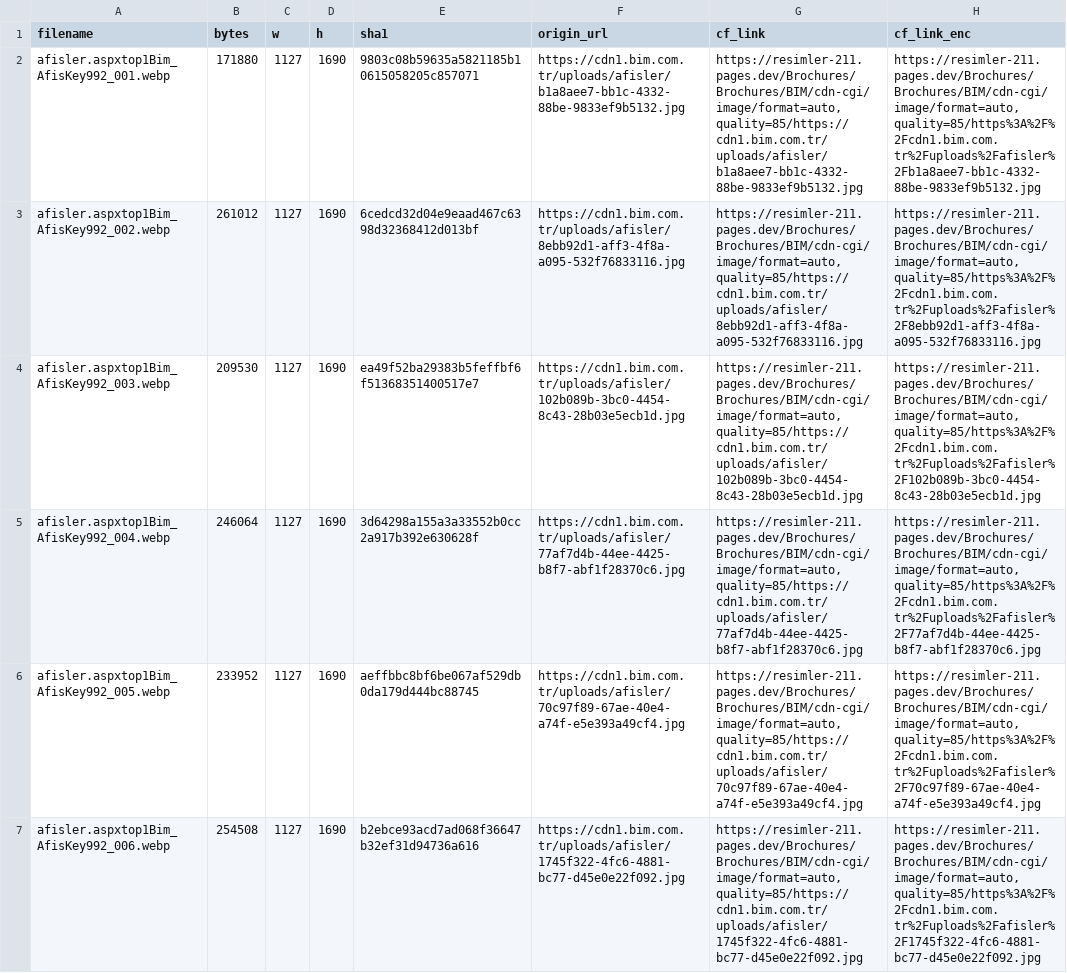
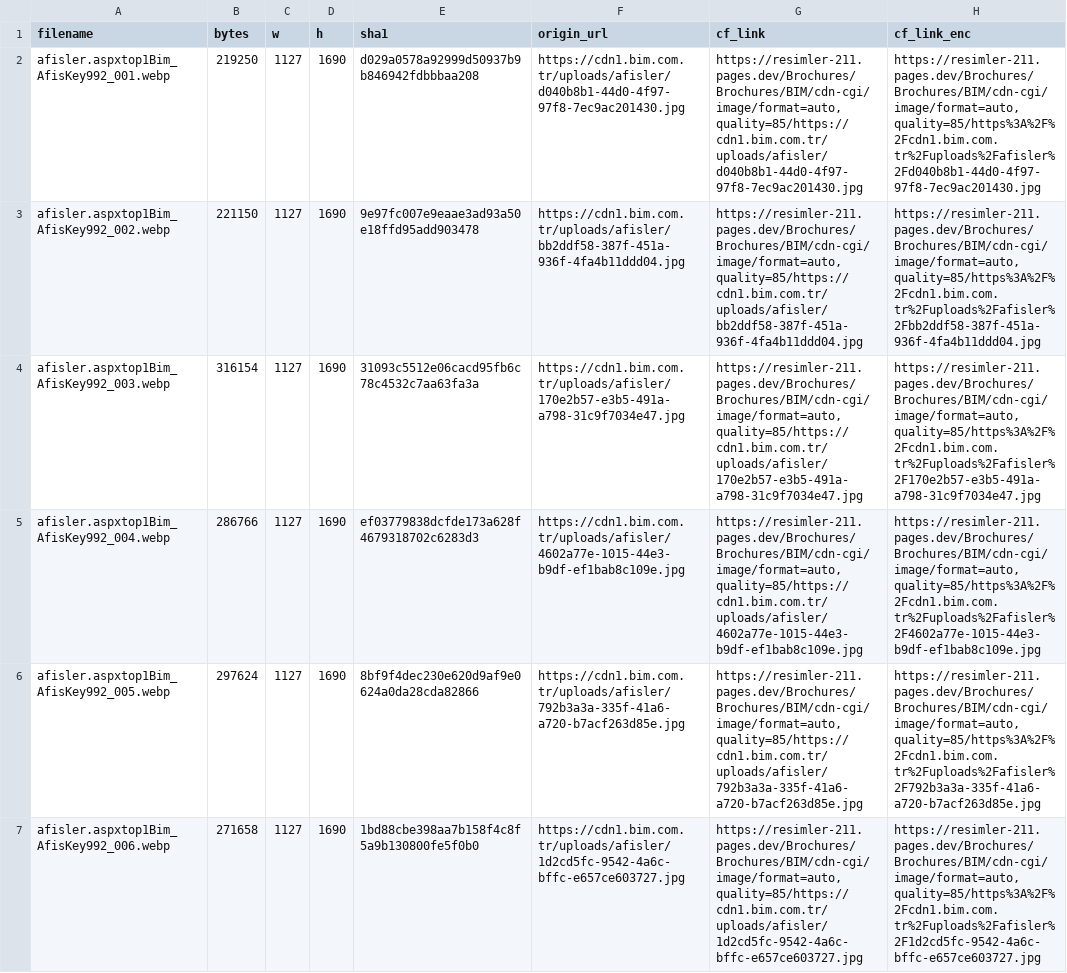
Before and after one commit to omererena11/resimler, a CSV file: Brochures/Brochures/BIM/cloudflare_links.csv, drawn as a sheet; only a part is shown; the diff covers the shown part only; the diff names each change by its address in the sheet, - before the commit and + after, or states it on an @@ line.

```diff
--- a/Brochures/Brochures/BIM/cloudflare_links.csv
+++ b/Brochures/Brochures/BIM/cloudflare_links.csv
-B2 (bytes): 171880
+B2 (bytes): 219250
-E2 (sha1): 9803c08b59635a5821185b10615058205c857071
+E2 (sha1): d029a0578a92999d50937b9b846942fdbbbaa208
-F2 (origin_url): https://cdn1.bim.com.tr/uploads/afisler/b1a8aee7-bb1c-4332-88be-9833ef9b5132.jpg
+F2 (origin_url): https://cdn1.bim.com.tr/uploads/afisler/d040b8b1-44d0-4f97-97f8-7ec9ac201430.jpg
-G2 (cf_link): https://resimler-211.pages.dev/Brochures/Brochures/BIM/cdn-cgi/image/format=auto,quality=85/https://cdn1.bim.com.tr/uploads/afisler/b1a8aee7-bb1c-4332-88be-9833ef9b5132.jpg
+G2 (cf_link): https://resimler-211.pages.dev/Brochures/Brochures/BIM/cdn-cgi/image/format=auto,quality=85/https://cdn1.bim.com.tr/uploads/afisler/d040b8b1-44d0-4f97-97f8-7ec9ac201430.jpg
-H2 (cf_link_enc): https://resimler-211.pages.dev/Brochures/Brochures/BIM/cdn-cgi/image/format=auto,quality=85/https%3A%2F%2Fcdn1.bim.com.tr%2Fuploads%2Fafisler%2Fb1a8aee7-bb1c-4332-88be-9833ef9b5132.jpg
+H2 (cf_link_enc): https://resimler-211.pages.dev/Brochures/Brochures/BIM/cdn-cgi/image/format=auto,quality=85/https%3A%2F%2Fcdn1.bim.com.tr%2Fuploads%2Fafisler%2Fd040b8b1-44d0-4f97-97f8-7ec9ac201430.jpg
-B3 (bytes): 261012
+B3 (bytes): 221150
-E3 (sha1): 6cedcd32d04e9eaad467c6398d32368412d013bf
+E3 (sha1): 9e97fc007e9eaae3ad93a50e18ffd95add903478
-F3 (origin_url): https://cdn1.bim.com.tr/uploads/afisler/8ebb92d1-aff3-4f8a-a095-532f76833116.jpg
+F3 (origin_url): https://cdn1.bim.com.tr/uploads/afisler/bb2ddf58-387f-451a-936f-4fa4b11ddd04.jpg
-G3 (cf_link): https://resimler-211.pages.dev/Brochures/Brochures/BIM/cdn-cgi/image/format=auto,quality=85/https://cdn1.bim.com.tr/uploads/afisler/8ebb92d1-aff3-4f8a-a095-532f76833116.jpg
+G3 (cf_link): https://resimler-211.pages.dev/Brochures/Brochures/BIM/cdn-cgi/image/format=auto,quality=85/https://cdn1.bim.com.tr/uploads/afisler/bb2ddf58-387f-451a-936f-4fa4b11ddd04.jpg
-H3 (cf_link_enc): https://resimler-211.pages.dev/Brochures/Brochures/BIM/cdn-cgi/image/format=auto,quality=85/https%3A%2F%2Fcdn1.bim.com.tr%2Fuploads%2Fafisler%2F8ebb92d1-aff3-4f8a-a095-532f76833116.jpg
+H3 (cf_link_enc): https://resimler-211.pages.dev/Brochures/Brochures/BIM/cdn-cgi/image/format=auto,quality=85/https%3A%2F%2Fcdn1.bim.com.tr%2Fuploads%2Fafisler%2Fbb2ddf58-387f-451a-936f-4fa4b11ddd04.jpg
-B4 (bytes): 209530
+B4 (bytes): 316154
-E4 (sha1): ea49f52ba29383b5feffbf6f51368351400517e7
+E4 (sha1): 31093c5512e06cacd95fb6c78c4532c7aa63fa3a
-F4 (origin_url): https://cdn1.bim.com.tr/uploads/afisler/102b089b-3bc0-4454-8c43-28b03e5ecb1d.jpg
+F4 (origin_url): https://cdn1.bim.com.tr/uploads/afisler/170e2b57-e3b5-491a-a798-31c9f7034e47.jpg
-G4 (cf_link): https://resimler-211.pages.dev/Brochures/Brochures/BIM/cdn-cgi/image/format=auto,quality=85/https://cdn1.bim.com.tr/uploads/afisler/102b089b-3bc0-4454-8c43-28b03e5ecb1d.jpg
+G4 (cf_link): https://resimler-211.pages.dev/Brochures/Brochures/BIM/cdn-cgi/image/format=auto,quality=85/https://cdn1.bim.com.tr/uploads/afisler/170e2b57-e3b5-491a-a798-31c9f7034e47.jpg
-H4 (cf_link_enc): https://resimler-211.pages.dev/Brochures/Brochures/BIM/cdn-cgi/image/format=auto,quality=85/https%3A%2F%2Fcdn1.bim.com.tr%2Fuploads%2Fafisler%2F102b089b-3bc0-4454-8c43-28b03e5ecb1d.jpg
+H4 (cf_link_enc): https://resimler-211.pages.dev/Brochures/Brochures/BIM/cdn-cgi/image/format=auto,quality=85/https%3A%2F%2Fcdn1.bim.com.tr%2Fuploads%2Fafisler%2F170e2b57-e3b5-491a-a798-31c9f7034e47.jpg
-B5 (bytes): 246064
+B5 (bytes): 286766
-E5 (sha1): 3d64298a155a3a33552b0cc2a917b392e630628f
+E5 (sha1): ef03779838dcfde173a628f4679318702c6283d3
-F5 (origin_url): https://cdn1.bim.com.tr/uploads/afisler/77af7d4b-44ee-4425-b8f7-abf1f28370c6.jpg
+F5 (origin_url): https://cdn1.bim.com.tr/uploads/afisler/4602a77e-1015-44e3-b9df-ef1bab8c109e.jpg
-G5 (cf_link): https://resimler-211.pages.dev/Brochures/Brochures/BIM/cdn-cgi/image/format=auto,quality=85/https://cdn1.bim.com.tr/uploads/afisler/77af7d4b-44ee-4425-b8f7-abf1f28370c6.jpg
+G5 (cf_link): https://resimler-211.pages.dev/Brochures/Brochures/BIM/cdn-cgi/image/format=auto,quality=85/https://cdn1.bim.com.tr/uploads/afisler/4602a77e-1015-44e3-b9df-ef1bab8c109e.jpg
-H5 (cf_link_enc): https://resimler-211.pages.dev/Brochures/Brochures/BIM/cdn-cgi/image/format=auto,quality=85/https%3A%2F%2Fcdn1.bim.com.tr%2Fuploads%2Fafisler%2F77af7d4b-44ee-4425-b8f7-abf1f28370c6.jpg
+H5 (cf_link_enc): https://resimler-211.pages.dev/Brochures/Brochures/BIM/cdn-cgi/image/format=auto,quality=85/https%3A%2F%2Fcdn1.bim.com.tr%2Fuploads%2Fafisler%2F4602a77e-1015-44e3-b9df-ef1bab8c109e.jpg
-B6 (bytes): 233952
+B6 (bytes): 297624
-E6 (sha1): aeffbbc8bf6be067af529db0da179d444bc88745
+E6 (sha1): 8bf9f4dec230e620d9af9e0624a0da28cda82866
-F6 (origin_url): https://cdn1.bim.com.tr/uploads/afisler/70c97f89-67ae-40e4-a74f-e5e393a49cf4.jpg
+F6 (origin_url): https://cdn1.bim.com.tr/uploads/afisler/792b3a3a-335f-41a6-a720-b7acf263d85e.jpg
-G6 (cf_link): https://resimler-211.pages.dev/Brochures/Brochures/BIM/cdn-cgi/image/format=auto,quality=85/https://cdn1.bim.com.tr/uploads/afisler/70c97f89-67ae-40e4-a74f-e5e393a49cf4.jpg
+G6 (cf_link): https://resimler-211.pages.dev/Brochures/Brochures/BIM/cdn-cgi/image/format=auto,quality=85/https://cdn1.bim.com.tr/uploads/afisler/792b3a3a-335f-41a6-a720-b7acf263d85e.jpg
-H6 (cf_link_enc): https://resimler-211.pages.dev/Brochures/Brochures/BIM/cdn-cgi/image/format=auto,quality=85/https%3A%2F%2Fcdn1.bim.com.tr%2Fuploads%2Fafisler%2F70c97f89-67ae-40e4-a74f-e5e393a49cf4.jpg
+H6 (cf_link_enc): https://resimler-211.pages.dev/Brochures/Brochures/BIM/cdn-cgi/image/format=auto,quality=85/https%3A%2F%2Fcdn1.bim.com.tr%2Fuploads%2Fafisler%2F792b3a3a-335f-41a6-a720-b7acf263d85e.jpg
-B7 (bytes): 254508
+B7 (bytes): 271658
-E7 (sha1): b2ebce93acd7ad068f36647b32ef31d94736a616
+E7 (sha1): 1bd88cbe398aa7b158f4c8f5a9b130800fe5f0b0
-F7 (origin_url): https://cdn1.bim.com.tr/uploads/afisler/1745f322-4fc6-4881-bc77-d45e0e22f092.jpg
+F7 (origin_url): https://cdn1.bim.com.tr/uploads/afisler/1d2cd5fc-9542-4a6c-bffc-e657ce603727.jpg
-G7 (cf_link): https://resimler-211.pages.dev/Brochures/Brochures/BIM/cdn-cgi/image/format=auto,quality=85/https://cdn1.bim.com.tr/uploads/afisler/1745f322-4fc6-4881-bc77-d45e0e22f092.jpg
+G7 (cf_link): https://resimler-211.pages.dev/Brochures/Brochures/BIM/cdn-cgi/image/format=auto,quality=85/https://cdn1.bim.com.tr/uploads/afisler/1d2cd5fc-9542-4a6c-bffc-e657ce603727.jpg
-H7 (cf_link_enc): https://resimler-211.pages.dev/Brochures/Brochures/BIM/cdn-cgi/image/format=auto,quality=85/https%3A%2F%2Fcdn1.bim.com.tr%2Fuploads%2Fafisler%2F1745f322-4fc6-4881-bc77-d45e0e22f092.jpg
+H7 (cf_link_enc): https://resimler-211.pages.dev/Brochures/Brochures/BIM/cdn-cgi/image/format=auto,quality=85/https%3A%2F%2Fcdn1.bim.com.tr%2Fuploads%2Fafisler%2F1d2cd5fc-9542-4a6c-bffc-e657ce603727.jpg
```
Also changed, not shown: 2 removed rows and 110 edited cells elsewhere in this file, 33 other files.
